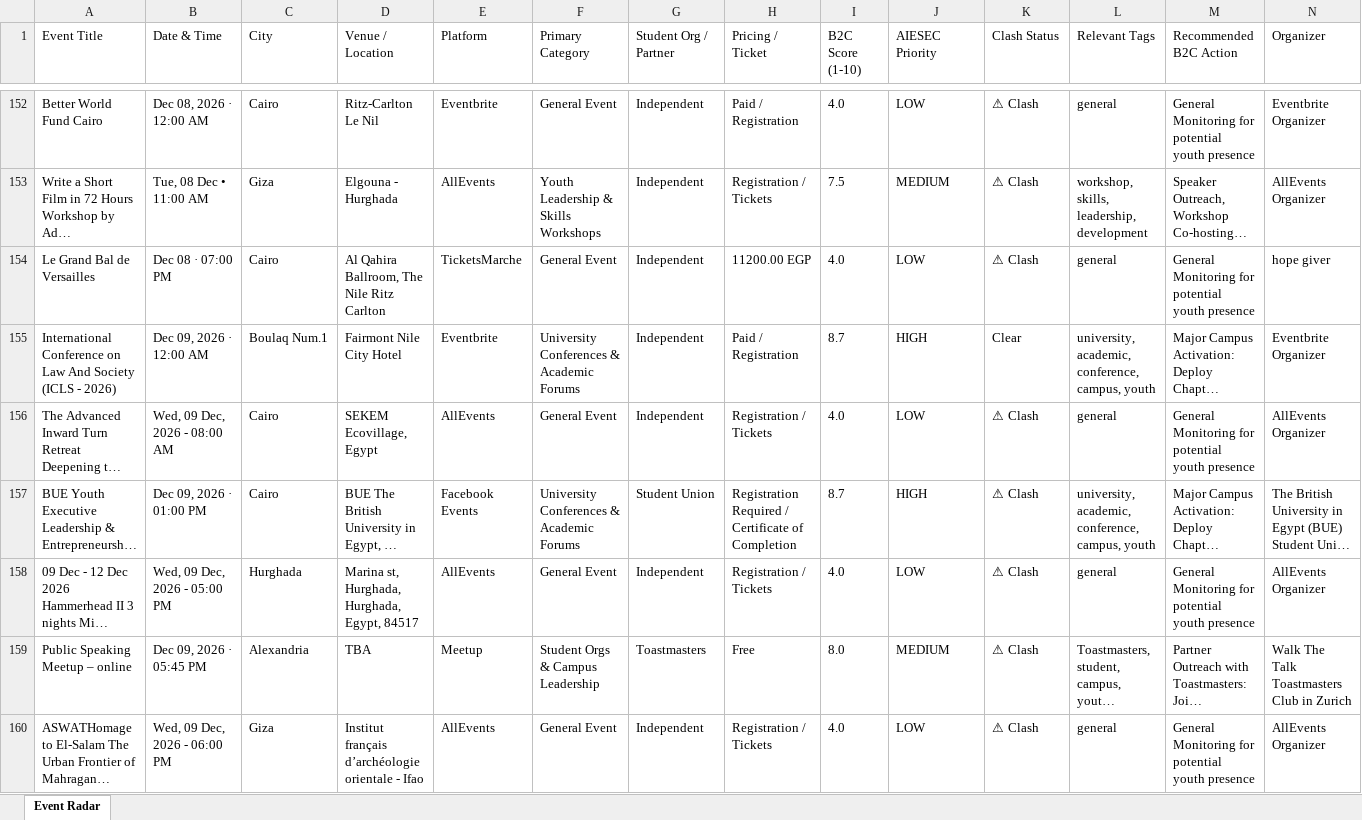
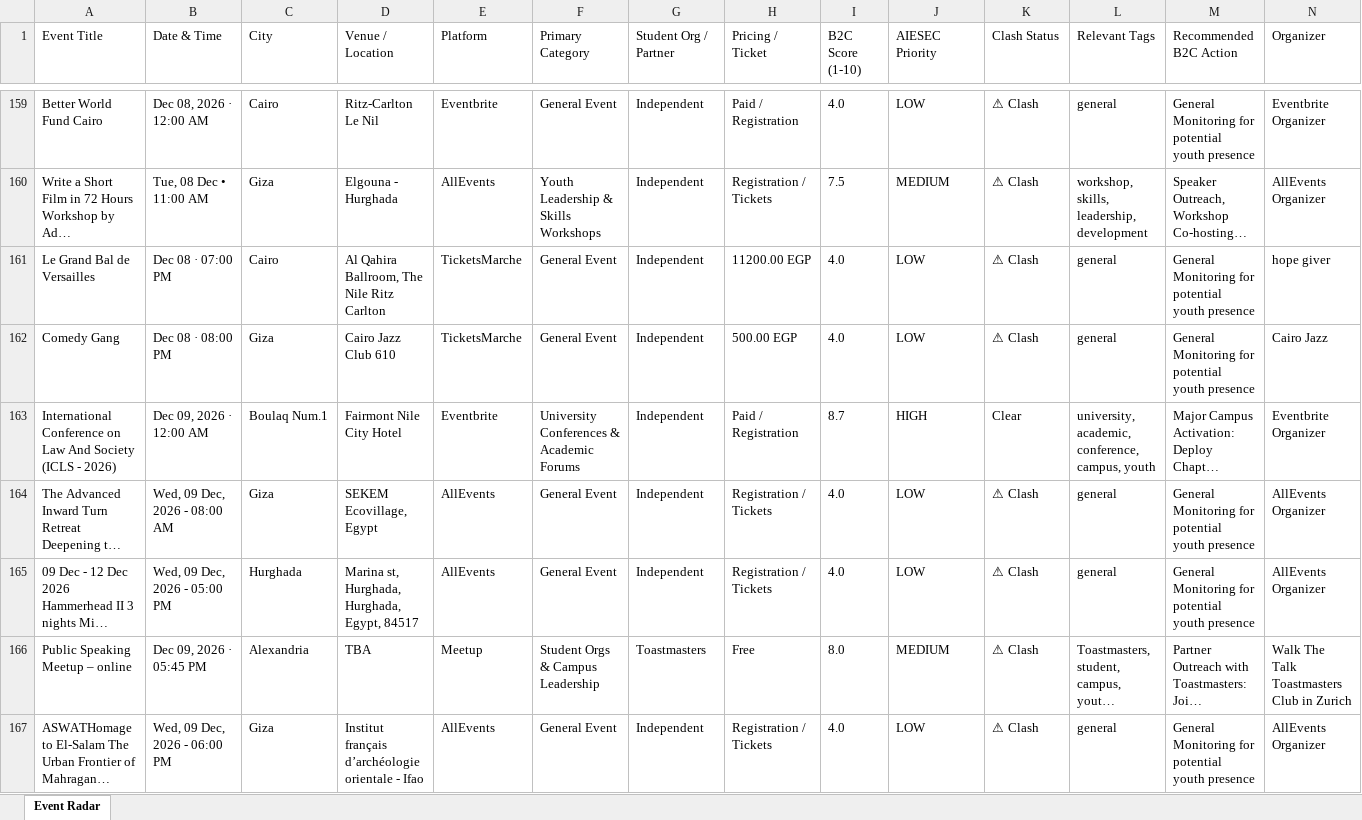
Before and after one commit to abdelrahmanmotazz/aiesec-event-radar, an Excel workbook: data/aiesec_egypt_events_latest.xlsx, sheet Event Radar, drawn as a sheet; only a part is shown, gaps mark what is left out; long unchanged cells end in …; values as stored, in another font and other column widths than the file's, no borders; addresses are those after the commit; rows hold the shown columns only; the diff covers the shown part only; the diff names each change by its address in the sheet, - before the commit and + after, or states it on an @@ line.

```diff
--- a/data/aiesec_egypt_events_latest.xlsx (sheet Event Radar)
+++ b/data/aiesec_egypt_events_latest.xlsx (sheet Event Radar)
+row 162: Comedy Gang | Dec 08 · 08:00 PM | Giza | Cairo Jazz Club 610 | TicketsMarche | General Event | Independent | 500.00 EGP | 4.0 | LOW | ⚠ Clash | general | General Monitoring for potential youth presence | Cairo Jazz
-C164 (City): Cairo
+C164 (City): Giza
@@ row 157 moved to row 170: BUE Youth Executive Leadership & Entrepr… @@
```
Also changed, not shown: 14 added rows, 6 removed rows, 8 moved rows and 93 edited cells elsewhere in this sheet, data/egypt_b2c_events_latest.xlsx, docs/data/aiesec_egypt_events_latest.xlsx, 10 other files.
